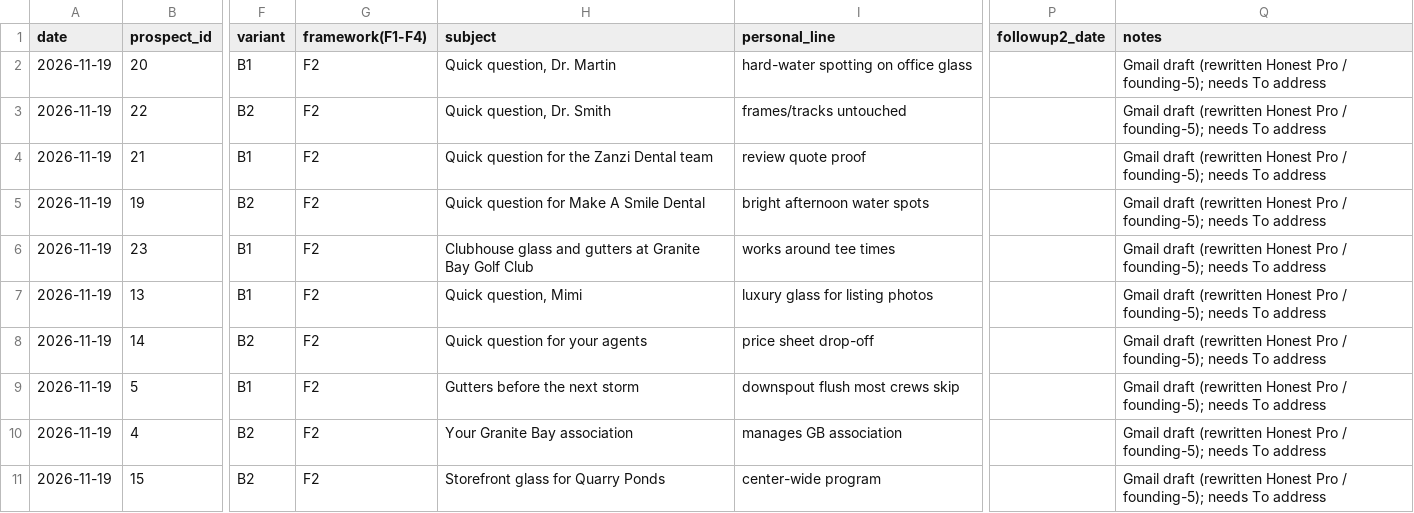
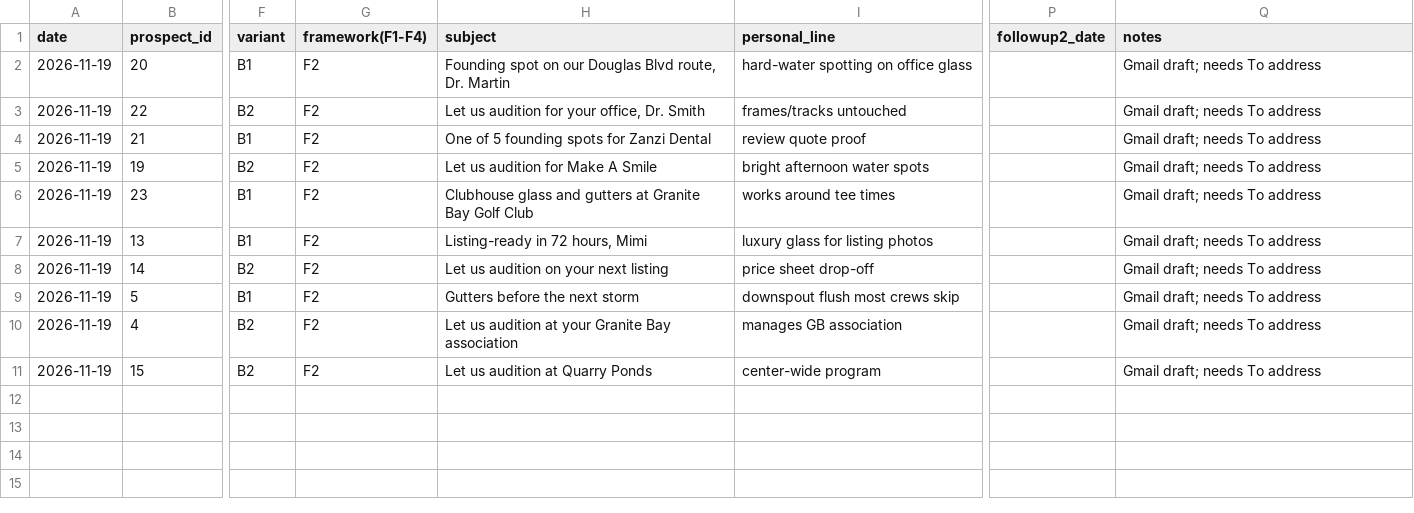
Before and after one commit to santanasuarez07-prog/flair-cleaning-co, a CSV file: marketing/outbound/cold-email-tests.csv, drawn as a sheet; only a part is shown, gaps mark what is left out; the diff names each change by its address in the sheet, - before the commit and + after, or states it on an @@ line.

```diff
--- a/marketing/outbound/cold-email-tests.csv
+++ b/marketing/outbound/cold-email-tests.csv
-H2 (subject): Quick question, Dr. Martin
+H2 (subject): Founding spot on our Douglas Blvd route, Dr. Martin
-Q2:Q11 (notes): Gmail draft (rewritten Honest Pro / founding-5); needs To…
+Q2:Q11 (notes): Gmail draft; needs To…
-H3 (subject): Quick question, Dr. Smith
+H3 (subject): Let us audition for your office, Dr. Smith
-H4 (subject): Quick question for the Zanzi Dental team
+H4 (subject): One of 5 founding spots for Zanzi Dental
-H5 (subject): Quick question for Make A Smile Dental
+H5 (subject): Let us audition for Make A Smile
-H7 (subject): Quick question, Mimi
+H7 (subject): Listing-ready in 72 hours, Mimi
-H8 (subject): Quick question for your agents
+H8 (subject): Let us audition on your next listing
-H10 (subject): Your Granite Bay association
+H10 (subject): Let us audition at your Granite Bay association
-H11 (subject): Storefront glass for Quarry Ponds
+H11 (subject): Let us audition at Quarry Ponds
```
